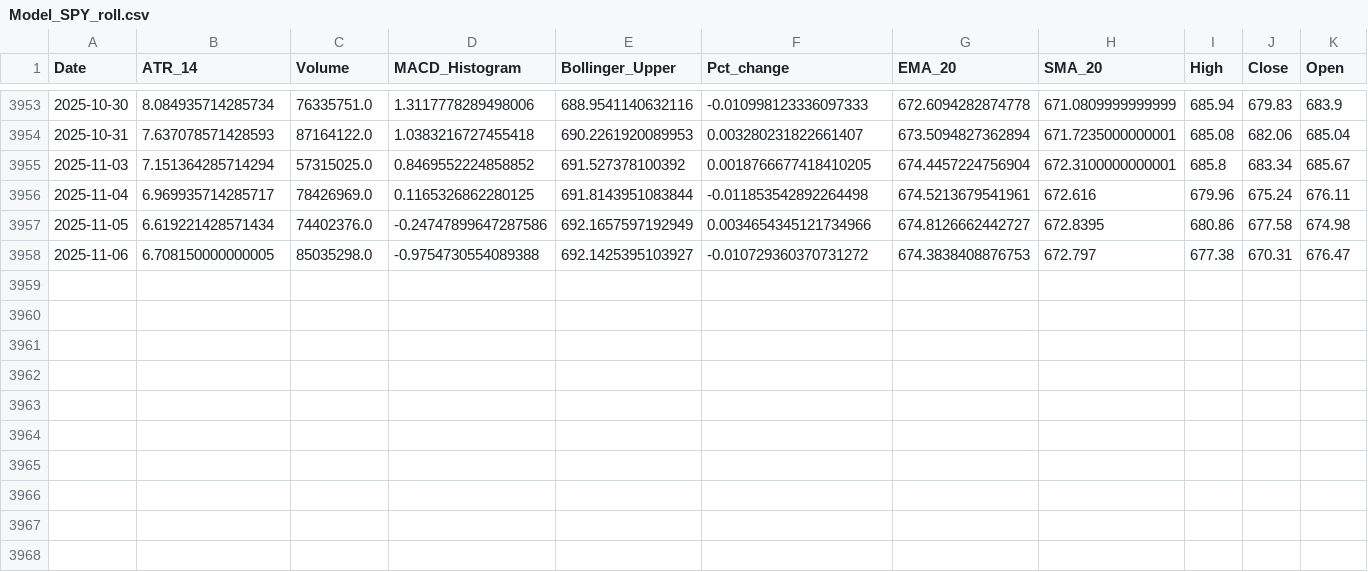
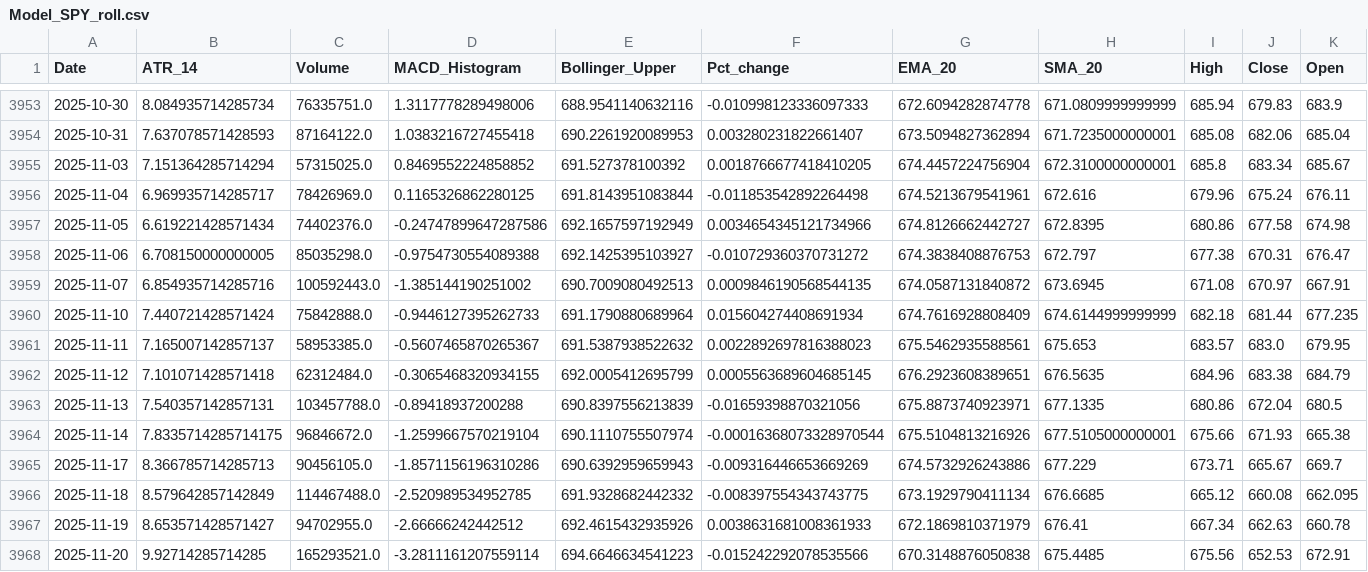
Before and after one commit to Kai-tech-bit/PROJECT_3_MLDriven_MutliAsset_RiskReturn, a CSV file: Results/Model_Data/Model_SPY_roll.csv, drawn as a sheet; only a part is shown, gaps mark what is left out; rows hold the shown columns only; the diff names each change by its address in the sheet, - before the commit and + after, or states it on an @@ line.

```diff
--- a/Results/Model_Data/Model_SPY_roll.csv
+++ b/Results/Model_Data/Model_SPY_roll.csv
+row 3959: 2025-11-07 | 6.854935714285716 | 100592443.0 | -1.385144190251002 | 690.7009080492513 | 0.0009846190568544135 | 674.0587131840872 | 673.6945 | 671.08 | 670.97 | 667.91
+row 3960: 2025-11-10 | 7.440721428571424 | 75842888.0 | -0.9446127395262733 | 691.1790880689964 | 0.015604274408691934 | 674.7616928808409 | 674.6144999999999 | 682.18 | 681.44 | 677.235
+row 3961: 2025-11-11 | 7.165007142857137 | 58953385.0 | -0.5607465870265367 | 691.5387938522632 | 0.0022892697816388023 | 675.5462935588561 | 675.653 | 683.57 | 683.0 | 679.95
+row 3962: 2025-11-12 | 7.101071428571418 | 62312484.0 | -0.3065468320934155 | 692.0005412695799 | 0.0005563689604685145 | 676.2923608389651 | 676.5635 | 684.96 | 683.38 | 684.79
+row 3963: 2025-11-13 | 7.540357142857131 | 103457788.0 | -0.89418937200288 | 690.8397556213839 | -0.01659398870321056 | 675.8873740923971 | 677.1335 | 680.86 | 672.04 | 680.5
+row 3964: 2025-11-14 | 7.8335714285714175 | 96846672.0 | -1.2599667570219104 | 690.1110755507974 | -0.00016368073328970544 | 675.5104813216926 | 677.5105000000001 | 675.66 | 671.93 | 665.38
+row 3965: 2025-11-17 | 8.366785714285713 | 90456105.0 | -1.8571156196310286 | 690.6392959659943 | -0.009316446653669269 | 674.5732926243886 | 677.229 | 673.71 | 665.67 | 669.7
+row 3966: 2025-11-18 | 8.579642857142849 | 114467488.0 | -2.520989534952785 | 691.9328682442332 | -0.008397554343743775 | 673.1929790411134 | 676.6685 | 665.12 | 660.08 | 662.095
+row 3967: 2025-11-19 | 8.653571428571427 | 94702955.0 | -2.66666242442512 | 692.4615432935926 | 0.0038631681008361933 | 672.1869810371979 | 676.41 | 667.34 | 662.63 | 660.78
+row 3968: 2025-11-20 | 9.92714285714285 | 165293521.0 | -3.2811161207559114 | 694.6646634541223 | -0.015242292078535566 | 670.3148876050838 | 675.4485 | 675.56 | 652.53 | 672.91
```
Also changed, not shown: Results/Model_Data/Model_AApl_ret.csv, Results/Model_Data/Model_AMZN_ret.csv, 16 other files.
